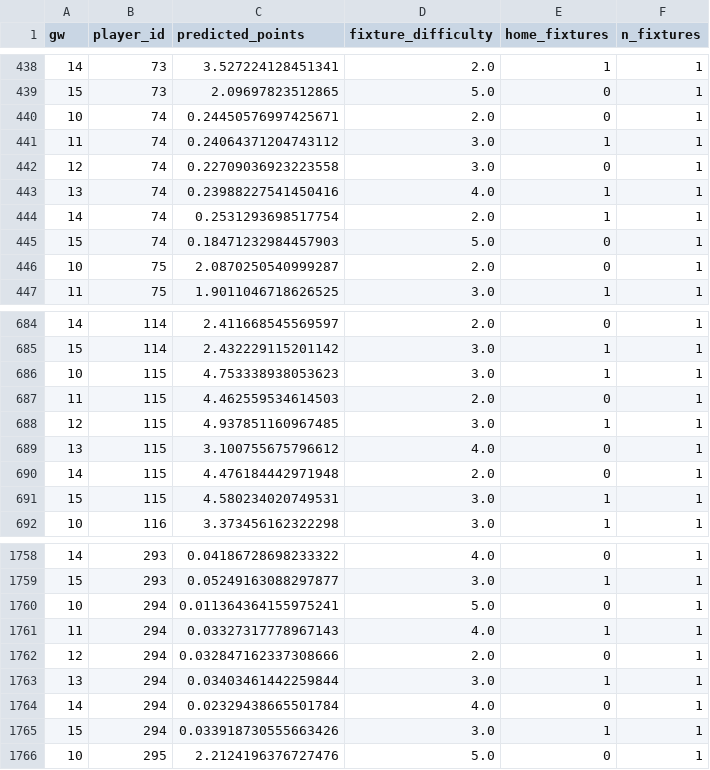
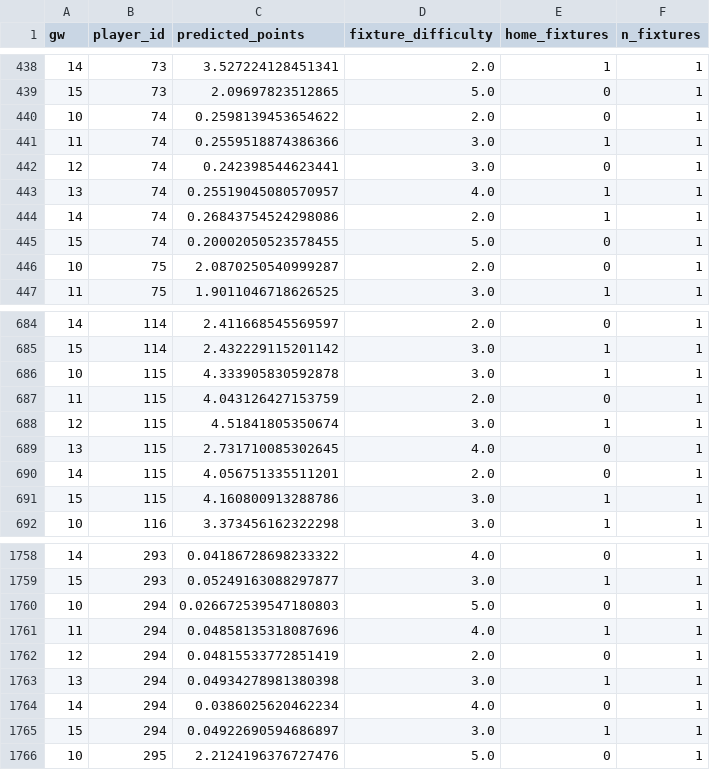
Before and after one commit to andrewkwon0804-web/fpl-analyzer, a CSV file: reports/live/horizon_predictions.csv, drawn as a sheet; only a part is shown, gaps mark what is left out; the diff covers the shown part only.

```diff
--- a/reports/live/horizon_predictions.csv
+++ b/reports/live/horizon_predictions.csv
@@ -439,8 +439,8 @@ gw,player_id,predicted_points,fixture_difficulty,home_fixtures,n_fixtures
 15,73,2.09697823512865,5.0,0,1
-10,74,0.24450576997425671,2.0,0,1
-11,74,0.24064371204743112,3.0,1,1
-12,74,0.22709036923223558,3.0,0,1
-13,74,0.23988227541450416,4.0,1,1
-14,74,0.2531293698517754,2.0,1,1
-15,74,0.18471232984457903,5.0,0,1
+10,74,0.2598139453654622,2.0,0,1
+11,74,0.2559518874386366,3.0,1,1
+12,74,0.242398544623441,3.0,0,1
+13,74,0.25519045080570957,4.0,1,1
+14,74,0.26843754524298086,2.0,1,1
+15,74,0.20002050523578455,5.0,0,1
 10,75,2.0870250540999287,2.0,0,1
@@ -685,8 +685,8 @@ gw,player_id,predicted_points,fixture_difficulty,home_fixtures,n_fixtures
 15,114,2.432229115201142,3.0,1,1
-10,115,4.753338938053623,3.0,1,1
-11,115,4.462559534614503,2.0,0,1
-12,115,4.937851160967485,3.0,1,1
-13,115,3.100755675796612,4.0,0,1
-14,115,4.476184442971948,2.0,0,1
-15,115,4.580234020749531,3.0,1,1
+10,115,4.333905830592878,3.0,1,1
+11,115,4.043126427153759,2.0,0,1
+12,115,4.51841805350674,3.0,1,1
+13,115,2.731710085302645,4.0,0,1
+14,115,4.056751335511201,2.0,0,1
+15,115,4.160800913288786,3.0,1,1
 10,116,3.373456162322298,3.0,1,1
@@ -1759,8 +1759,8 @@ gw,player_id,predicted_points,fixture_difficulty,home_fixtures,n_fixtures
 15,293,0.05249163088297877,3.0,1,1
-10,294,0.011364364155975241,5.0,0,1
-11,294,0.03327317778967143,4.0,1,1
-12,294,0.032847162337308666,2.0,0,1
-13,294,0.03403461442259844,3.0,1,1
-14,294,0.02329438665501784,4.0,0,1
-15,294,0.033918730555663426,3.0,1,1
+10,294,0.026672539547180803,5.0,0,1
+11,294,0.04858135318087696,4.0,1,1
+12,294,0.04815533772851419,2.0,0,1
+13,294,0.04934278981380398,3.0,1,1
+14,294,0.0386025620462234,4.0,0,1
+15,294,0.04922690594686897,3.0,1,1
 10,295,2.2124196376727476,5.0,0,1
```
Also changed, not shown: 32 edited cells elsewhere in this file, reports/live/next_gameweek_predictions.csv, 7 other files.
